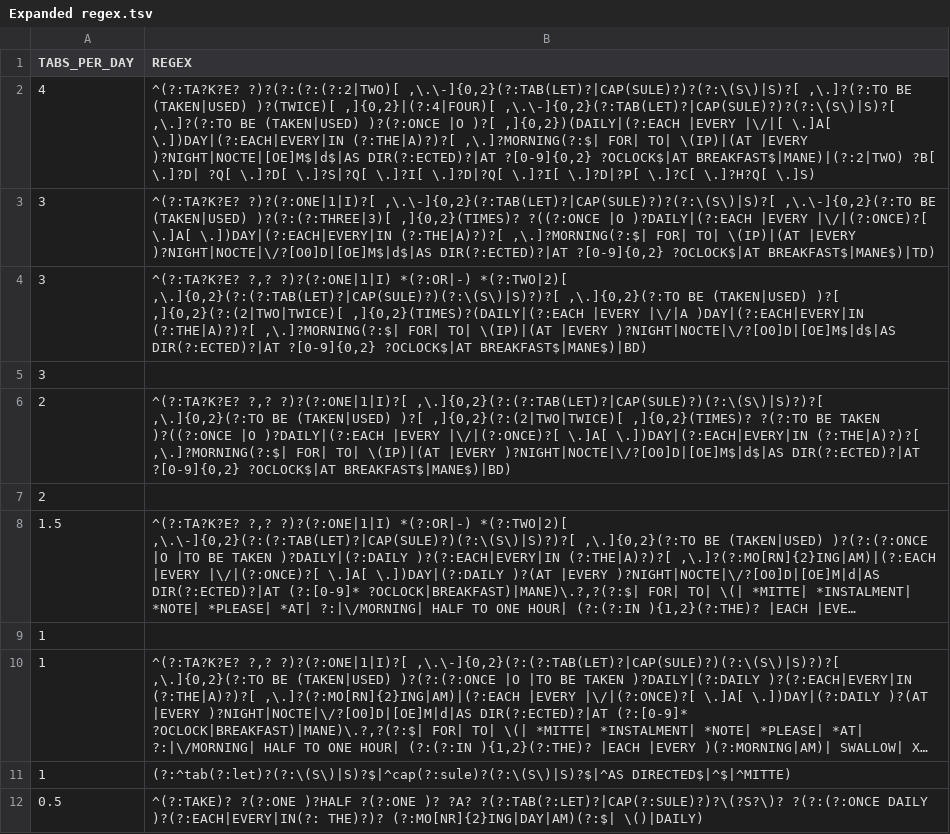
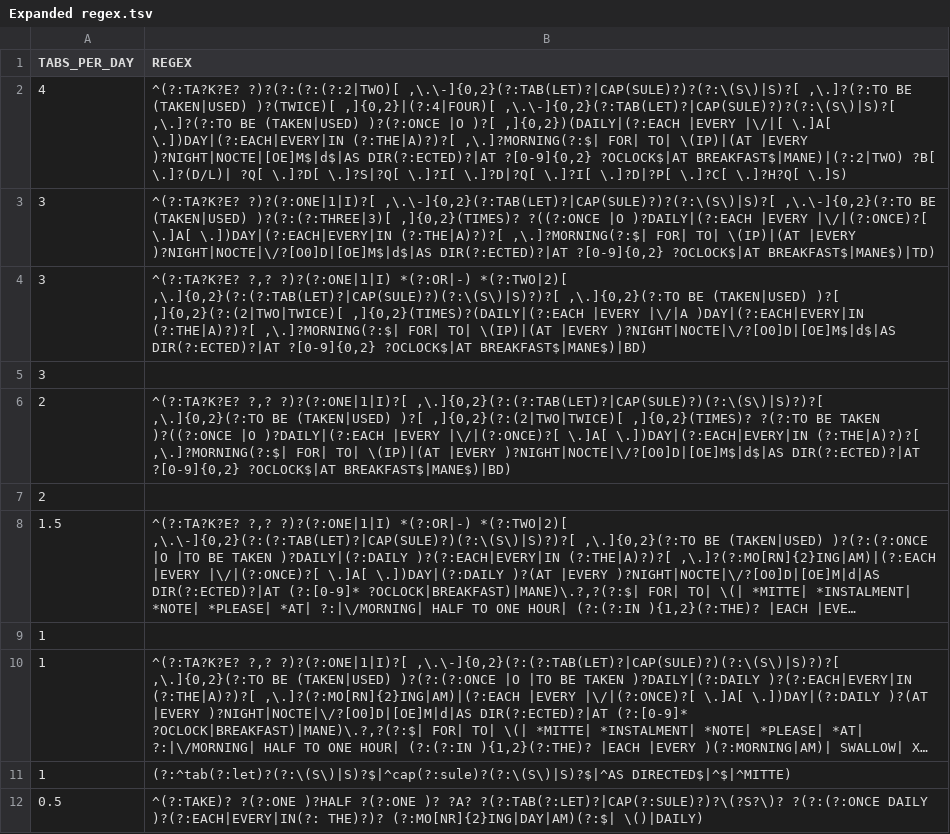
Before and after one commit to HeatherARobinson/Prescription-text-data-processing, a TSV file: Expanded regex.tsv, drawn as a sheet; long unchanged cells end in ….

Commit message:
Update Expanded regex.tsv

```diff
--- a/Expanded regex.tsv
+++ b/Expanded regex.tsv
@@ -1,3 +1,3 @@
 TABS_PER_DAY	REGEX
-4	^(?:TA?K?E? ?)?(?:(?:(?:2|TWO)[ ,\.\-]{0,2}(?:TAB(LET)?|CAP(SULE)?)?(?:\(S\)|S)?[ ,\.]?(?:TO BE (TAKEN|USED) )?(TWICE)[ ,]{0,2}|(?:4|FOUR)[ ,\.\-]{0,2}(?:TAB(LET)?|CAP(SULE)?)?(?:\(S\)|S)?[ ,\.]?(?:TO BE (TAKEN|USED) )?(?:ONCE |O )?[ ,]{0,2})(DAILY|(?:EACH |EVERY |\/|[ \.]A[ \.])DAY|(?:EACH|EVERY|IN (?:THE|A)?)?[ ,\.]?MORNING(?:$| FOR| TO| \(IP)|(AT |EVERY )?NIGHT|NOCTE|[OE]M$|d$|AS DIR(?:ECTED)?|AT ?[0-9]{0,2} ?OCLOCK$|AT BREAKFAST$|MANE)|(?:2|TWO) ?B[ \.]?D| ?Q[ \.]?D[ \.]?S|?Q[ \.]?I[ \.]?D|?Q[ \.]?I[ \.]?D|?P[ \.]?C[ \.]?H?Q[ \.]S)
+4	^(?:TA?K?E? ?)?(?:(?:(?:2|TWO)[ ,\.\-]{0,2}(?:TAB(LET)?|CAP(SULE)?)?(?:\(S\)|S)?[ ,\.]?(?:TO BE (TAKEN|USED) )?(TWICE)[ ,]{0,2}|(?:4|FOUR)[ ,\.\-]{0,2}(?:TAB(LET)?|CAP(SULE)?)?(?:\(S\)|S)?[ ,\.]?(?:TO BE (TAKEN|USED) )?(?:ONCE |O )?[ ,]{0,2})(DAILY|(?:EACH |EVERY |\/|[ \.]A[ \.])DAY|(?:EACH|EVERY|IN (?:THE|A)?)?[ ,\.]?MORNING(?:$| FOR| TO| \(IP)|(AT |EVERY )?NIGHT|NOCTE|[OE]M$|d$|AS DIR(?:ECTED)?|AT ?[0-9]{0,2} ?OCLOCK$|AT BREAKFAST$|MANE)|(?:2|TWO) ?B[ \.]?(D/L)| ?Q[ \.]?D[ \.]?S|?Q[ \.]?I[ \.]?D|?Q[ \.]?I[ \.]?D|?P[ \.]?C[ \.]?H?Q[ \.]S)
 3	^(?:TA?K?E? ?)?(?:ONE|1|I)?[ ,\.\-]{0,2}(?:TAB(LET)?|CAP(SULE)?)?(?:\(S\)|S)?[ ,\.\-]{0,2}(?:TO BE (TAKEN|USED) )?(?:(?:THREE|3)[ ,]{0,2}(TIMES)? ?((?:ONCE |O )?DAILY|(?:EACH |EVERY |\/|(?:ONCE)?[ \.]A[ \.])DAY|(?:EACH|EVERY|IN (?:THE|A)?)?[ ,\.]?MORNING(?:$| FOR| TO| \(IP)|(AT |EVERY )?NIGHT|NOCTE|\/?[O0]D|[OE]M$|d$|AS DIR(?:ECTED)?|AT ?[0-9]{0,2} ?OCLOCK$|AT BREAKFAST$|MANE$)|TD)
```
